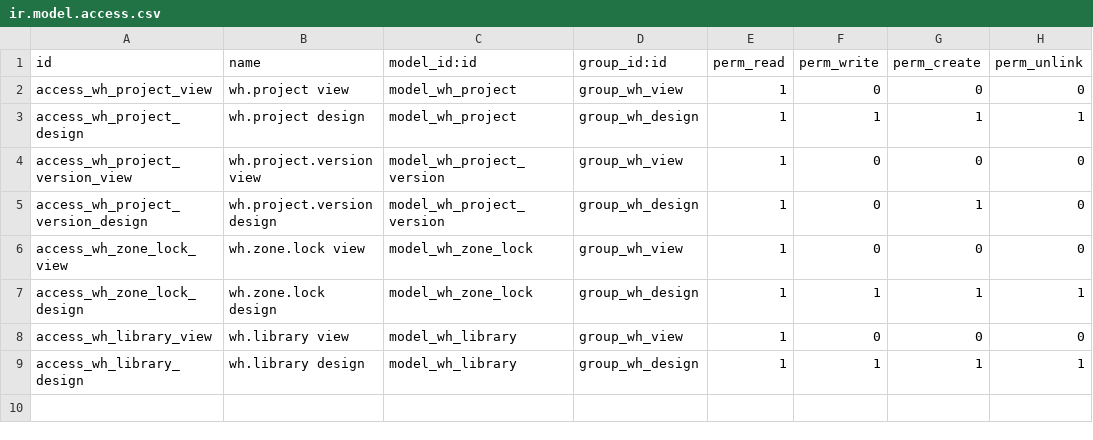
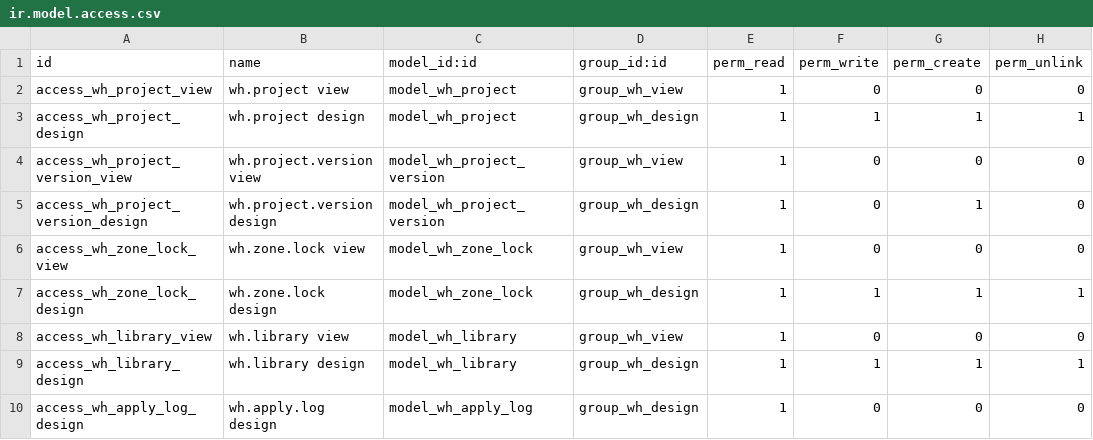
Before and after one commit to tnizhnikovskyi-todo/todo_timur, a CSV file: warehouse3d/odoo_addons/wh_constructor/security/ir.model.access.csv, drawn as a sheet; the diff names each change by its address in the sheet, - before the commit and + after, or states it on an @@ line.

```diff
--- a/warehouse3d/odoo_addons/wh_constructor/security/ir.model.access.csv
+++ b/warehouse3d/odoo_addons/wh_constructor/security/ir.model.access.csv
+row 10: access_wh_apply_log_design | wh.apply.log design | model_wh_apply_log | group_wh_design | 1 | 0 | 0 | 0
```
Also changed, not shown: 35 other files.
